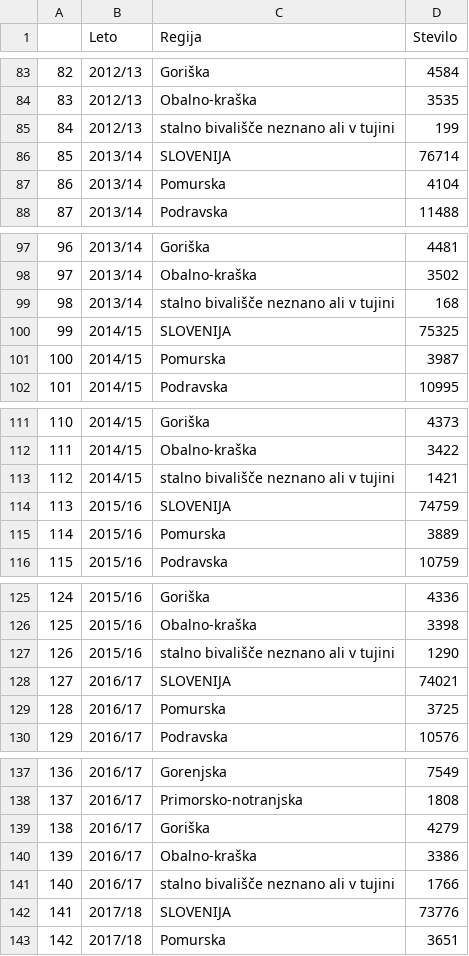
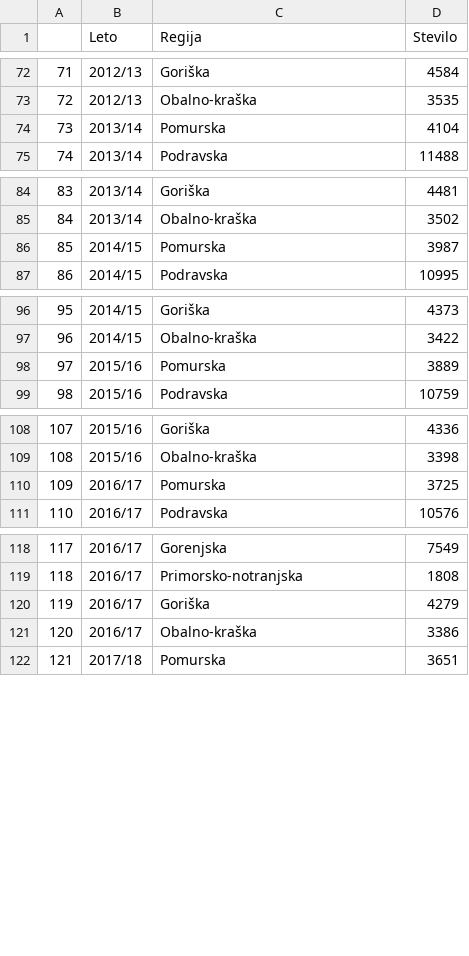
Before and after one commit to Dzankomelli/APPR-2018-19, a CSV file: podatki/tidy_data/tidy_dijaki.csv, drawn as a sheet; only a part is shown, gaps mark what is left out; the diff covers the shown part only; the diff names each change by its address in the sheet, - before the commit and + after, or states it on an @@ line.

```diff
--- a/podatki/tidy_data/tidy_dijaki.csv
+++ b/podatki/tidy_data/tidy_dijaki.csv
@@ column A renumbered between rows 2 and 133 @@
-row 85: 84 | 2012/13 | stalno bivališče neznano ali v tujini | 199
-row 86: 85 | 2013/14 | SLOVENIJA | 76714
-row 99: 98 | 2013/14 | stalno bivališče neznano ali v tujini | 168
-row 100: 99 | 2014/15 | SLOVENIJA | 75325
-row 113: 112 | 2014/15 | stalno bivališče neznano ali v tujini | 1421
-row 114: 113 | 2015/16 | SLOVENIJA | 74759
-row 127: 126 | 2015/16 | stalno bivališče neznano ali v tujini | 1290
-row 128: 127 | 2016/17 | SLOVENIJA | 74021
-row 141: 140 | 2016/17 | stalno bivališče neznano ali v tujini | 1766
-row 142: 141 | 2017/18 | SLOVENIJA | 73776
```
Also changed, not shown: 12 removed rows elsewhere in this file, podatki/tidy_data/tidy_prebivalstvo.csv, 8 other files.
